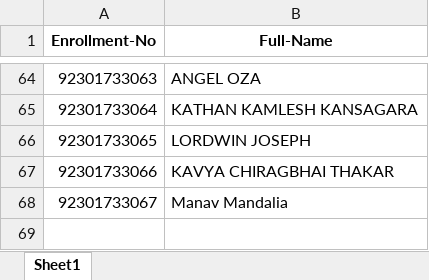
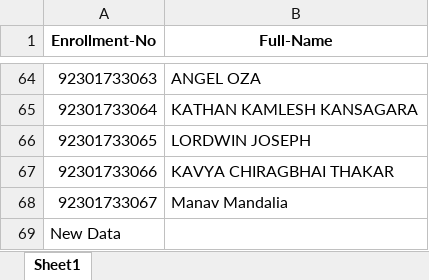
Before and after one commit to aryan083/Python_from_Sem3, an Excel workbook: sorted_data.xlsx, sheet Sheet1, drawn as a sheet; only a part is shown, gaps mark what is left out; values as stored, in another font and other column widths than the file's, no borders; the diff names each change by its address in the sheet, - before the commit and + after, or states it on an @@ line.

```diff
--- a/sorted_data.xlsx (sheet Sheet1)
+++ b/sorted_data.xlsx (sheet Sheet1)
+row 69: New Data
```
Also changed, not shown: 12 other files.
